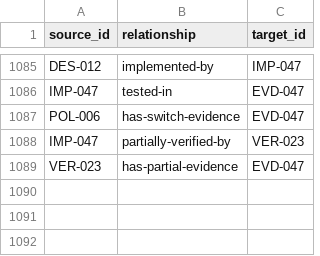
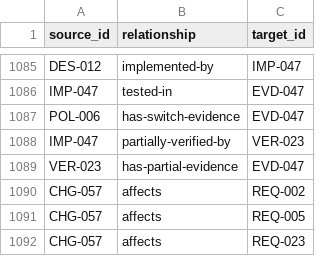
Before and after one commit to Romanof123/JNOX, a CSV file: trace/links.csv, drawn as a sheet; only a part is shown, gaps mark what is left out.

Commit message:
Plan ordinary Rust lottery and stride workloads and the configured draw source

```diff
--- a/trace/links.csv
+++ b/trace/links.csv
@@ -1089 +1089,4 @@ IMP-047,partially-verified-by,VER-023
 VER-023,has-partial-evidence,EVD-047
+CHG-057,affects,REQ-002
+CHG-057,affects,REQ-005
+CHG-057,affects,REQ-023
```
Also changed, not shown: 7 other files.
